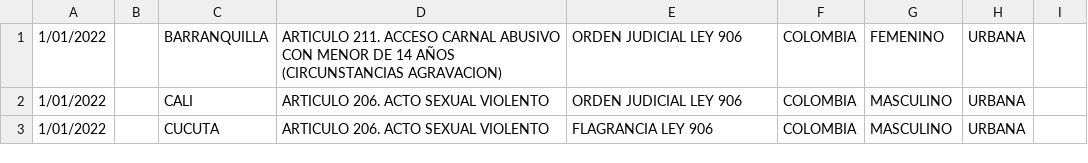
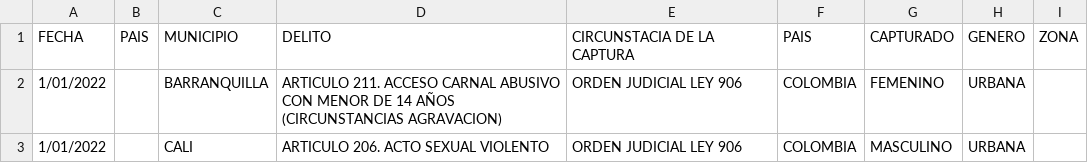
Before and after one commit to ocapera8917/Mineria, a CSV file: Captura_por_delito_sin_limpieza.csv, drawn as a sheet; only a part is shown; the shorter side is filled out with more unchanged rows; the diff names each change by its address in the sheet, - before the commit and + after, or states it on an @@ line.

```diff
--- a/Captura_por_delito_sin_limpieza.csv
+++ b/Captura_por_delito_sin_limpieza.csv
+row 1: FECHA | PAIS | MUNICIPIO | DELITO | CIRCUNSTACIA DE LA CAPTURA | PAIS | CAPTURADO | GENERO | ZONA
```
Also changed, not shown: 1 other file.
